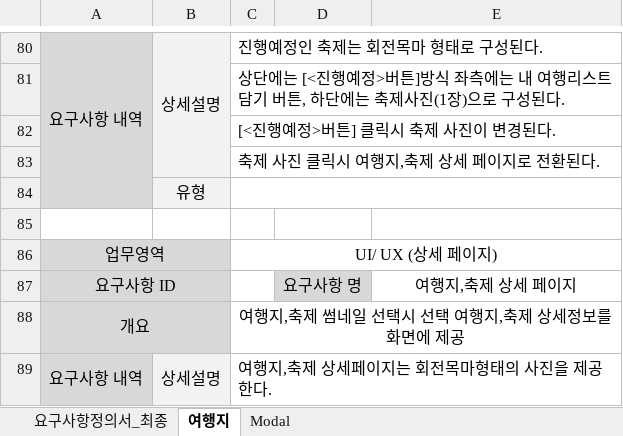
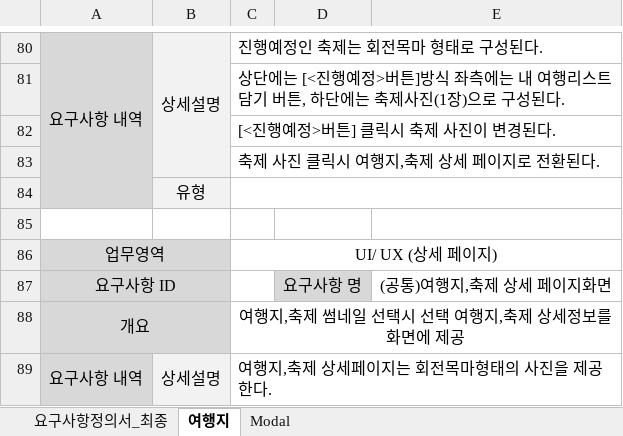
Before and after one commit to uckjae/2TeamFinal, an Excel workbook: doc/요구사항정의서 및 명세서/요구사항_합본2_team2_최경열&Modal.xlsx, sheet 여행지, drawn as a sheet; only a part is shown, gaps mark what is left out; values as stored, in another font and other column widths than the file's, no borders; the diff covers the shown part only; the diff names each change by its address in the sheet, - before the commit and + after, or states it on an @@ line.

```diff
--- a/doc/요구사항정의서 및 명세서/요구사항_합본2_team2_최경열&Modal.xlsx (sheet 여행지)
+++ b/doc/요구사항정의서 및 명세서/요구사항_합본2_team2_최경열&Modal.xlsx (sheet 여행지)
-E87: 여행지,축제 상세 페이지
+E87: (공통)여행지,축제 상세 페이지화면
```
Also changed, not shown: 10 edited cells elsewhere in this sheet.
